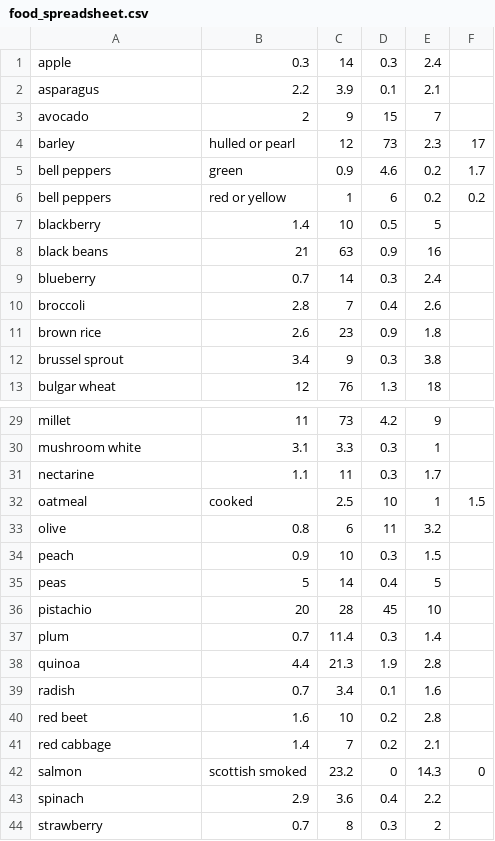
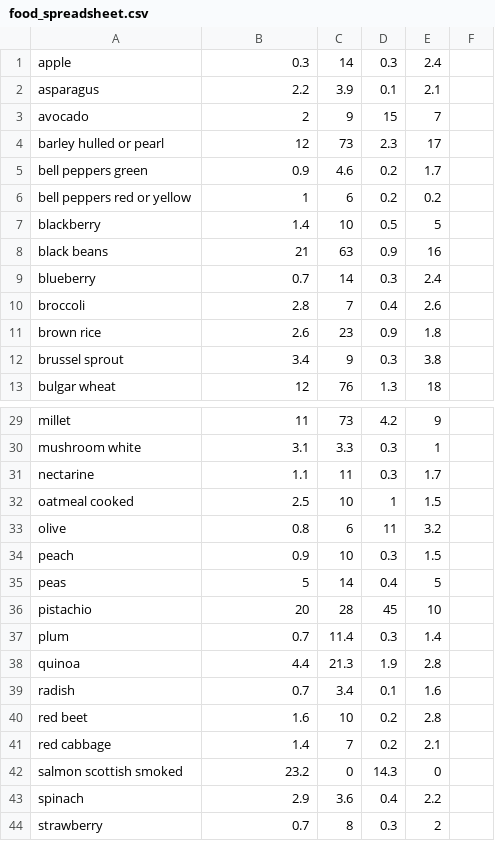
Before and after one commit to rohanhalliyal/DietMacroTracker, a CSV file: food_spreadsheet.csv, drawn as a sheet; only a part is shown, gaps mark what is left out; removed rows and columns are numbered as before the commit, all else as after; the diff names each change by its address in the sheet, - before the commit and + after, or states it on an @@ line.

Commit message:
fix issue in csv file

```diff
--- a/food_spreadsheet.csv
+++ b/food_spreadsheet.csv
-row 4: barley | hulled or pearl | 12 | 73 | 2.3 | 17
-row 5: bell peppers | green | 0.9 | 4.6 | 0.2 | 1.7
-row 6: bell peppers | red or yellow | 1 | 6 | 0.2 | 0.2
+row 4: barley hulled or pearl | 12 | 73 | 2.3 | 17
+row 5: bell peppers green | 0.9 | 4.6 | 0.2 | 1.7
+row 6: bell peppers red or yellow | 1 | 6 | 0.2 | 0.2
-row 32: oatmeal | cooked | 2.5 | 10 | 1 | 1.5
+row 32: oatmeal cooked | 2.5 | 10 | 1 | 1.5
-row 42: salmon | scottish smoked | 23.2 | 0 | 14.3 | 0
+row 42: salmon scottish smoked | 23.2 | 0 | 14.3 | 0
```
